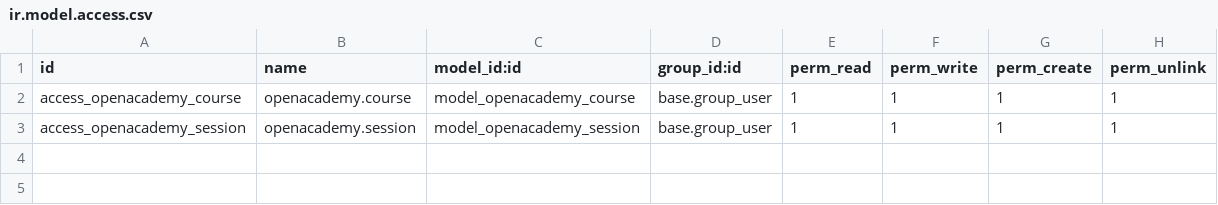
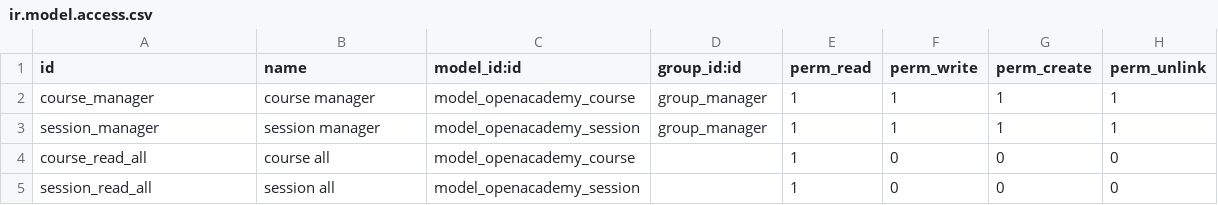
Before and after one commit to fernandahf/openacademy-repo, a CSV file: openacademy/security/ir.model.access.csv, drawn as a sheet.

Commit message:
[REF] openacademy: add security rules

```diff
--- a/openacademy/security/ir.model.access.csv
+++ b/openacademy/security/ir.model.access.csv
@@ -1,3 +1,5 @@
 id,name,model_id:id,group_id:id,perm_read,perm_write,perm_create,perm_unlink
-access_openacademy_course,openacademy.course,model_openacademy_course,base.group_user,1,1,1,1
-access_openacademy_session,openacademy.session,model_openacademy_session,base.group_user,1,1,1,1
+course_manager,course manager,model_openacademy_course,group_manager,1,1,1,1
+session_manager,session manager,model_openacademy_session,group_manager,1,1,1,1
+course_read_all,course all,model_openacademy_course,,1,0,0,0
+session_read_all,session all,model_openacademy_session,,1,0,0,0
```
Also changed, not shown: 2 other files.
